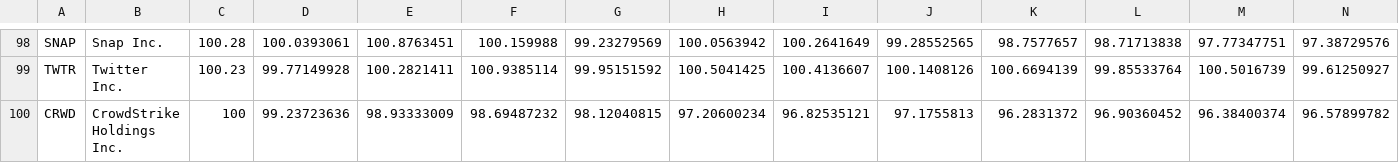
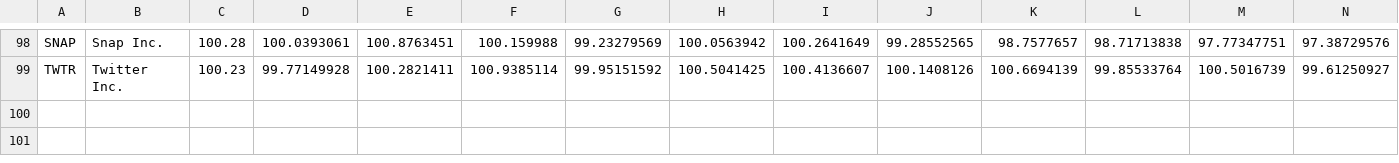
Before and after one commit to Abdullah-BS/Stock-Market-Simulator-EE364, a CSV file: stocks.csv, drawn as a sheet; only a part is shown, gaps mark what is left out; rows hold the shown columns only; the diff names each change by its address in the sheet, - before the commit and + after, or states it on an @@ line.

```diff
--- a/stocks.csv
+++ b/stocks.csv
-row 100: CRWD | CrowdStrike Holdings Inc. | 100 | 99.23723636 | 98.93333009 | 98.69487232 | 98.12040815 | 97.20600234 | 96.82535121 | 97.1755813 | 96.2831372 | 96.90360452 | 96.38400374 | 96.57899782
```
Also changed, not shown: 1 other file.
